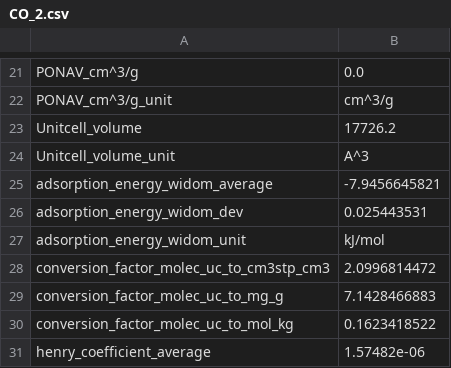
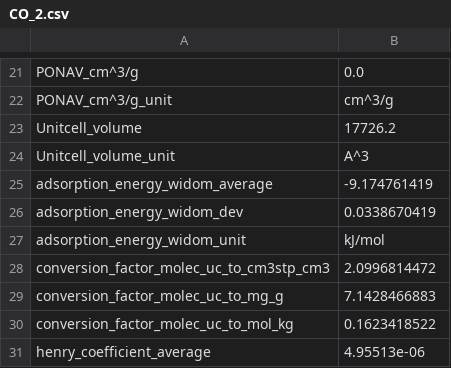
Before and after one commit to AloIsCoding/modeling-lab-project, a CSV file: Block 2/CO_2.csv, drawn as a sheet; only a part is shown, gaps mark what is left out; the diff covers the shown part only.

```diff
--- a/Block 2/CO_2.csv
+++ b/Block 2/CO_2.csv
@@ -24,4 +24,4 @@ Unitcell_volume,17726.2
 Unitcell_volume_unit,A^3
-adsorption_energy_widom_average,-7.9456645821
-adsorption_energy_widom_dev,0.025443531
+adsorption_energy_widom_average,-9.174761419
+adsorption_energy_widom_dev,0.0338670419
 adsorption_energy_widom_unit,kJ/mol
@@ -30,2 +30,2 @@ conversion_factor_molec_uc_to_mg_g,7.1428466883
 conversion_factor_molec_uc_to_mol_kg,0.1623418522
-henry_coefficient_average,1.57482e-06
+henry_coefficient_average,4.95513e-06
```
Also changed, not shown: 8 edited cells elsewhere in this file, 2 other files.
